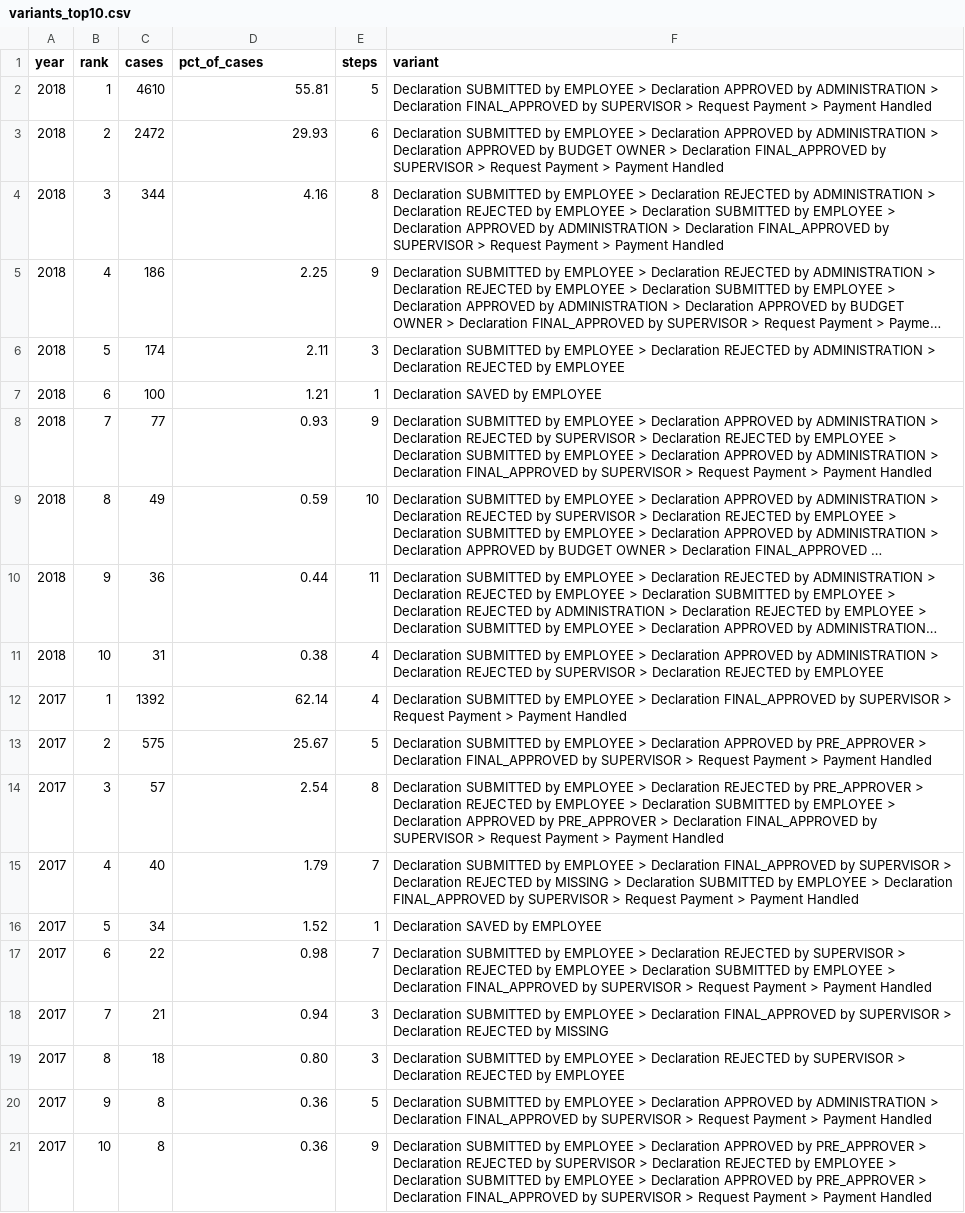
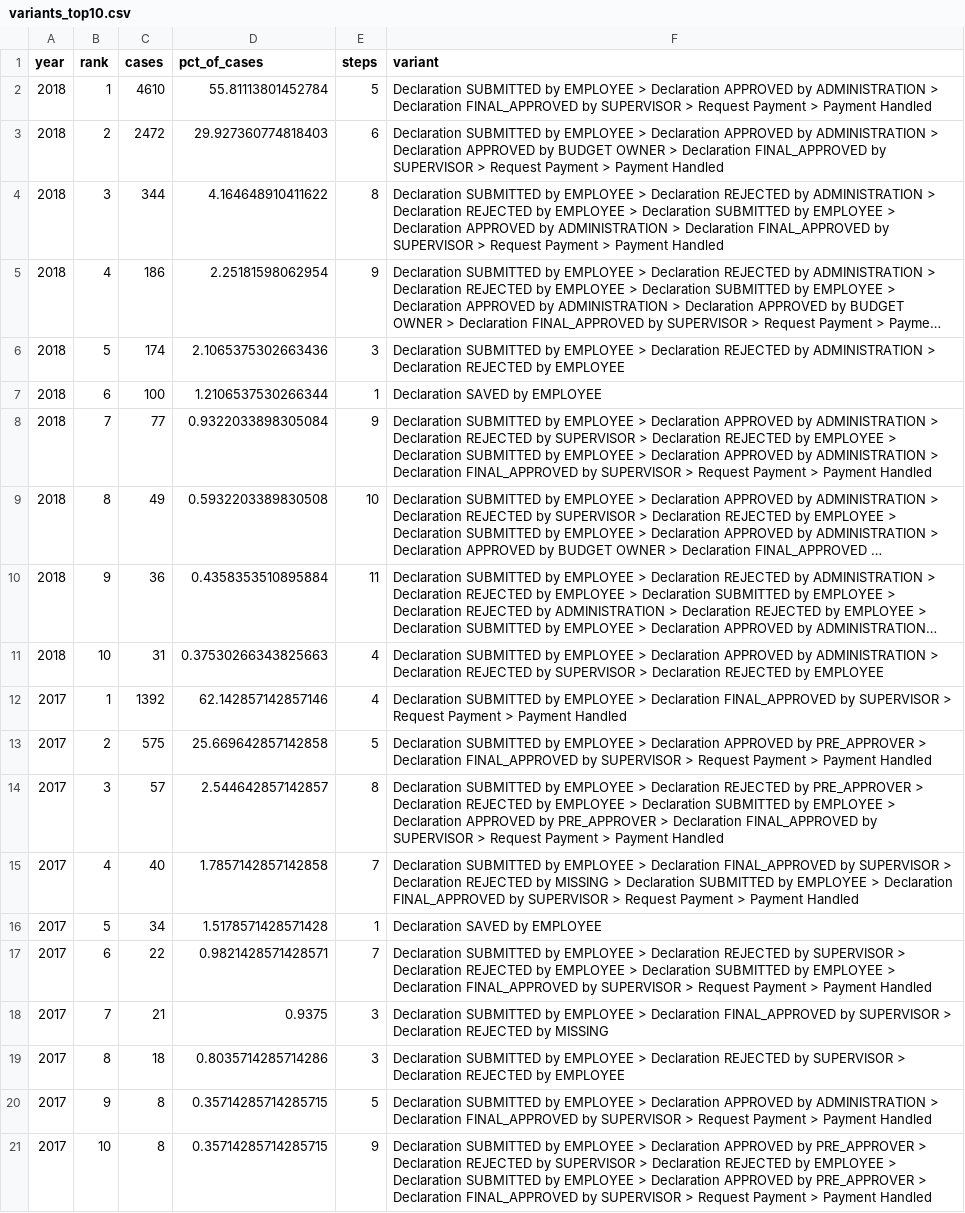
Before and after one commit to VimleshSonawane/business-flow-improvement, a CSV file: data/outputs/tableau/variants_top10.csv, drawn as a sheet; long unchanged cells end in …; the diff names each change by its address in the sheet, - before the commit and + after, or states it on an @@ line.

```diff
--- a/data/outputs/tableau/variants_top10.csv
+++ b/data/outputs/tableau/variants_top10.csv
-D2 (pct_of_cases): 55.81
+D2 (pct_of_cases): 55.81113801452784
-D3 (pct_of_cases): 29.93
+D3 (pct_of_cases): 29.927360774818403
-D4 (pct_of_cases): 4.16
+D4 (pct_of_cases): 4.164648910411622
-D5 (pct_of_cases): 2.25
+D5 (pct_of_cases): 2.25181598062954
-D6 (pct_of_cases): 2.11
+D6 (pct_of_cases): 2.1065375302663436
-D7 (pct_of_cases): 1.21
+D7 (pct_of_cases): 1.2106537530266344
-D8 (pct_of_cases): 0.93
+D8 (pct_of_cases): 0.9322033898305084
-D9 (pct_of_cases): 0.59
+D9 (pct_of_cases): 0.5932203389830508
-D10 (pct_of_cases): 0.44
+D10 (pct_of_cases): 0.4358353510895884
-D11 (pct_of_cases): 0.38
+D11 (pct_of_cases): 0.37530266343825663
-D12 (pct_of_cases): 62.14
+D12 (pct_of_cases): 62.142857142857146
-D13 (pct_of_cases): 25.67
+D13 (pct_of_cases): 25.669642857142858
-D14 (pct_of_cases): 2.54
+D14 (pct_of_cases): 2.544642857142857
-D15 (pct_of_cases): 1.79
+D15 (pct_of_cases): 1.7857142857142858
-D16 (pct_of_cases): 1.52
+D16 (pct_of_cases): 1.5178571428571428
-D17 (pct_of_cases): 0.98
+D17 (pct_of_cases): 0.9821428571428571
-D18 (pct_of_cases): 0.94
+D18 (pct_of_cases): 0.9375
-D19 (pct_of_cases): 0.80
+D19 (pct_of_cases): 0.8035714285714286
-D20:D21 (pct_of_cases): 0.36
+D20:D21 (pct_of_cases): 0.35714285714285715
```
Also changed, not shown: data/outputs/tableau/compliance_flags.csv, data/outputs/tableau/kpi_summary.csv, 7 other files.
